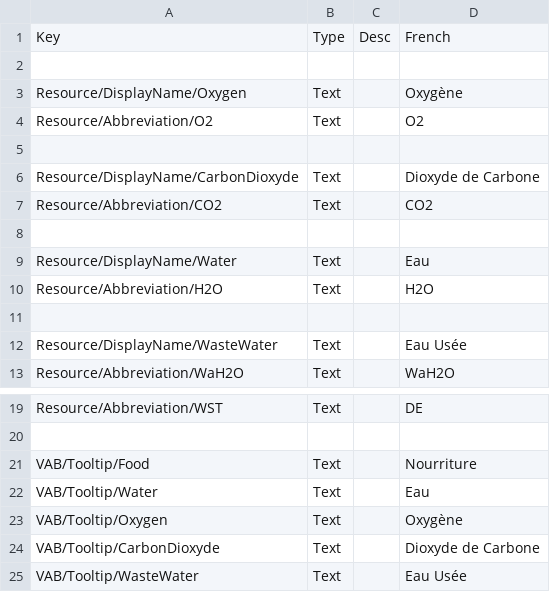
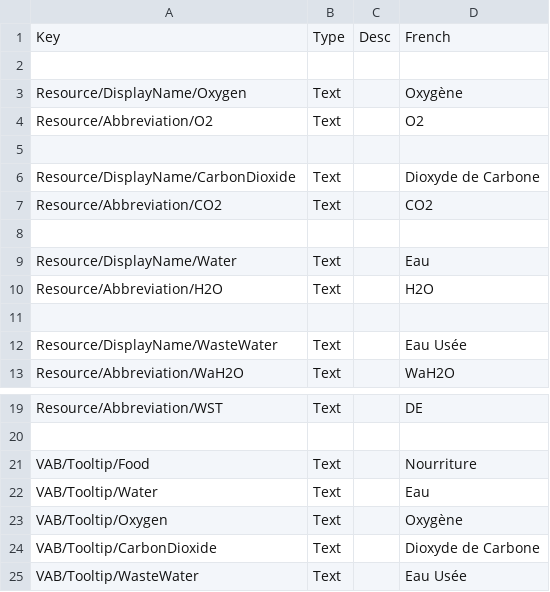
Before and after one commit to Safarte/CommunityResources, a CSV file: plugin_template/localizations/french.csv, drawn as a sheet; only a part is shown, gaps mark what is left out.

Commit message:
Update french.csv
Spelling of carbon dioxide

```diff
--- a/plugin_template/localizations/french.csv
+++ b/plugin_template/localizations/french.csv
@@ -5,3 +5,3 @@ Resource/Abbreviation/O2,Text,,O2
 
-Resource/DisplayName/CarbonDioxyde,Text,,Dioxyde de Carbone
+Resource/DisplayName/CarbonDioxide,Text,,Dioxyde de Carbone
 Resource/Abbreviation/CO2,Text,,CO2
@@ -23,3 +23,3 @@ VAB/Tooltip/Water,Text,,Eau
 VAB/Tooltip/Oxygen,Text,,Oxygène
-VAB/Tooltip/CarbonDioxyde,Text,,Dioxyde de Carbone
+VAB/Tooltip/CarbonDioxide,Text,,Dioxyde de Carbone
 VAB/Tooltip/WasteWater,Text,,Eau Usée
```
